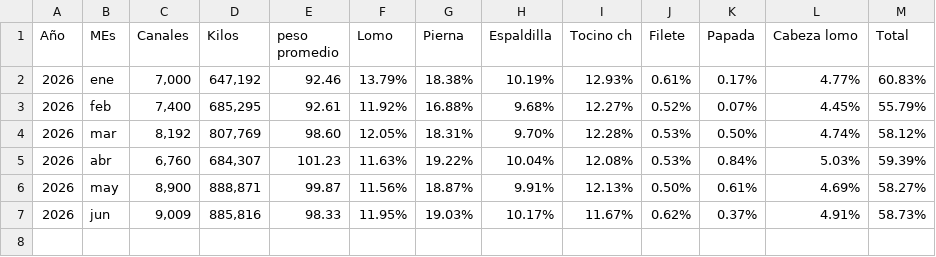
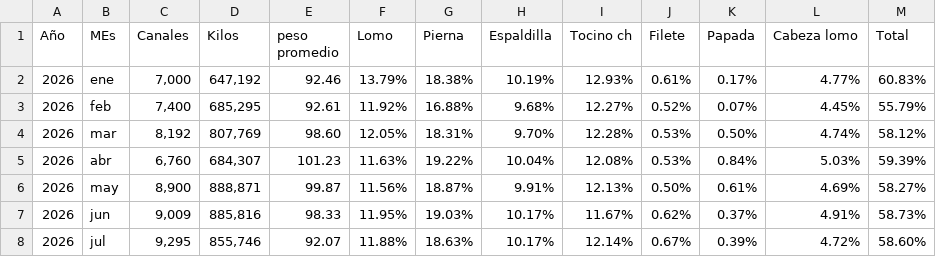
Before and after one commit to rosaliolh/Rendimientos, a CSV file: Herramienta_canal_mes.csv, drawn as a sheet.

Commit message:
Update Herramienta_canal_mes.csv

```diff
--- a/Herramienta_canal_mes.csv
+++ b/Herramienta_canal_mes.csv
@@ -7 +7,2 @@ Año,MEs,Canales,Kilos,peso promedio,Lomo,Pierna,Espaldilla,Tocino ch,Filete,Pap
 2026,jun,"9,009","885,816",98.33,11.95%,19.03%,10.17%,11.67%,0.62%,0.37%,4.91%,58.73%
+2026,jul,"9,295","855,746",92.07,11.88%,18.63%,10.17%,12.14%,0.67%,0.39%,4.72%,58.60%
```
